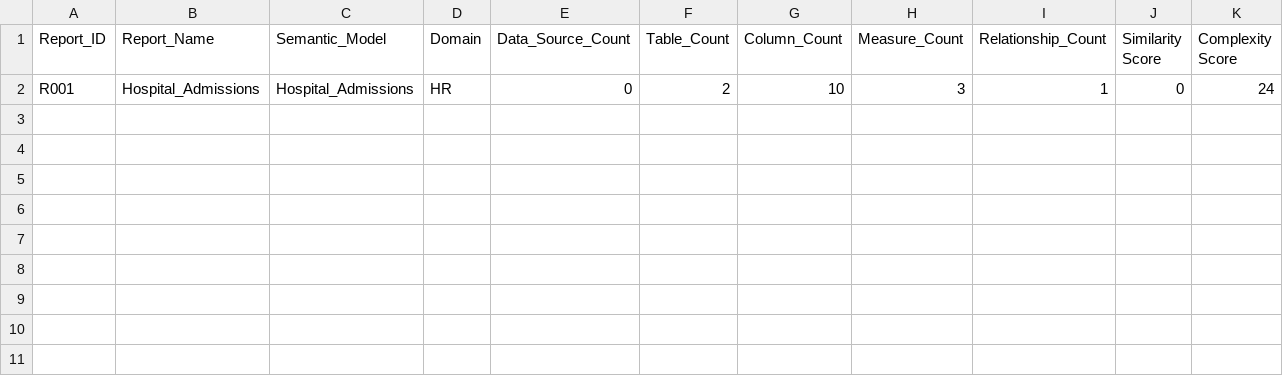
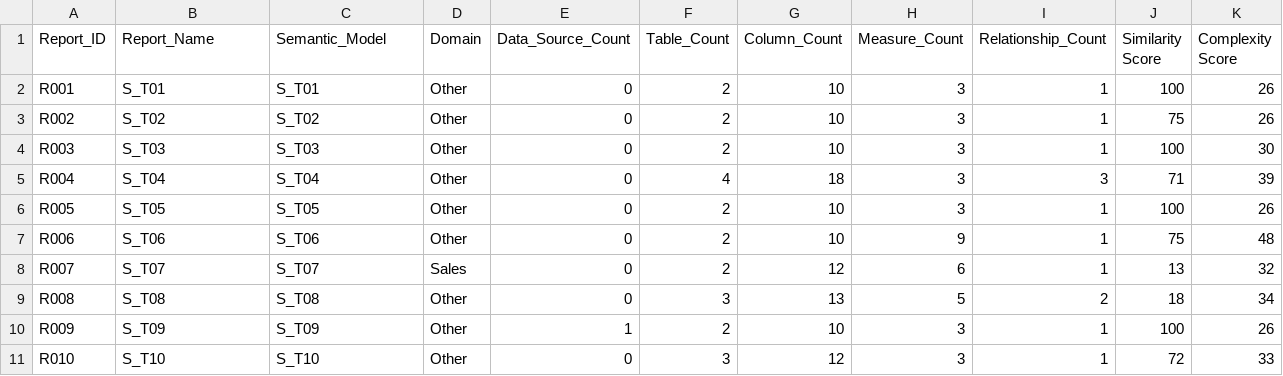
Before and after one commit to DIAscendion/Data_Model_Consolidation, a CSV file: default/Reports.csv, drawn as a sheet.

Commit message:
Update file: Reports.csv

```diff
--- a/default/Reports.csv
+++ b/default/Reports.csv
@@ -1,2 +1,11 @@
 Report_ID,Report_Name,Semantic_Model,Domain,Data_Source_Count,Table_Count,Column_Count,Measure_Count,Relationship_Count,Similarity Score,Complexity Score
-R001,Hospital_Admissions,Hospital_Admissions,HR,0,2,10,3,1,0,24
+R001,S_T01,S_T01,Other,0,2,10,3,1,100,26
+R002,S_T02,S_T02,Other,0,2,10,3,1,75,26
+R003,S_T03,S_T03,Other,0,2,10,3,1,100,30
+R004,S_T04,S_T04,Other,0,4,18,3,3,71,39
+R005,S_T05,S_T05,Other,0,2,10,3,1,100,26
+R006,S_T06,S_T06,Other,0,2,10,9,1,75,48
+R007,S_T07,S_T07,Sales,0,2,12,6,1,13,32
+R008,S_T08,S_T08,Other,0,3,13,5,2,18,34
+R009,S_T09,S_T09,Other,1,2,10,3,1,100,26
+R010,S_T10,S_T10,Other,0,3,12,3,1,72,33
```
